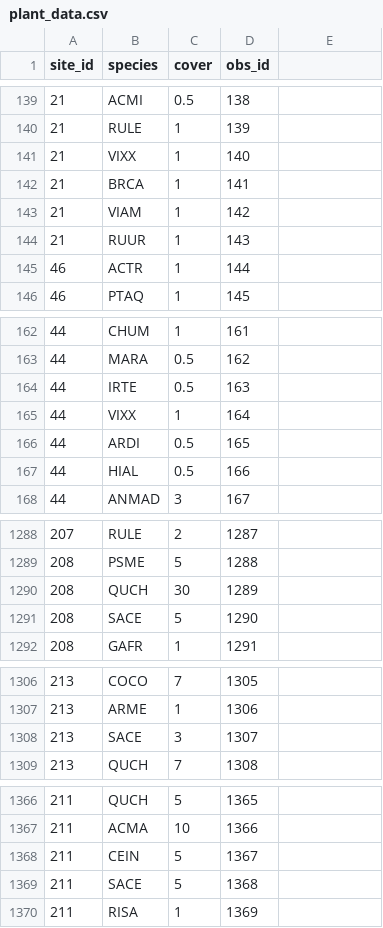
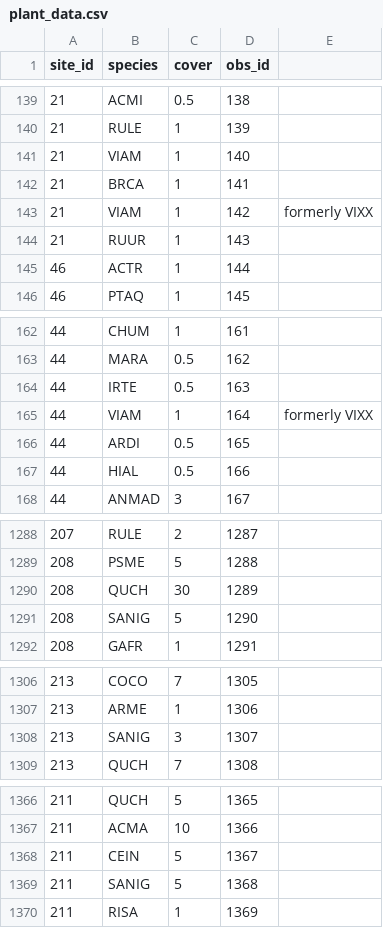
Before and after one commit to cadlam/Fire_mosaics, a CSV file: data/plant_data.csv, drawn as a sheet; only a part is shown, gaps mark what is left out; the diff covers the shown part only.

```diff
--- a/data/plant_data.csv
+++ b/data/plant_data.csv
@@ -140,5 +140,5 @@ site_id,species,cover,obs_id,
 21,RULE,1,139,
-21,VIXX,1,140,
+21,VIAM,1,140,
 21,BRCA,1,141,
-21,VIAM,1,142,
+21,VIAM,1,142,formerly VIXX
 21,RUUR,1,143,
@@ -164,3 +164,3 @@ site_id,species,cover,obs_id,
 44,IRTE,0.5,163,
-44,VIXX,1,164,
+44,VIAM,1,164,formerly VIXX
 44,ARDI,0.5,165,
@@ -1290,3 +1290,3 @@ site_id,species,cover,obs_id,
 208,QUCH,30,1289,
-208,SACE,5,1290,
+208,SANIG,5,1290,
 208,GAFR,1,1291,
@@ -1307,3 +1307,3 @@ site_id,species,cover,obs_id,
 213,ARME,1,1306,
-213,SACE,3,1307,
+213,SANIG,3,1307,
 213,QUCH,7,1308,
@@ -1368,3 +1368,3 @@ site_id,species,cover,obs_id,
 211,CEIN,5,1367,
-211,SACE,5,1368,
+211,SANIG,5,1368,
 211,RISA,1,1369,
```
Also changed, not shown: 2 edited cells elsewhere in this file, data/plant_list.csv, data/site_data2019.csv, 2 other files.
